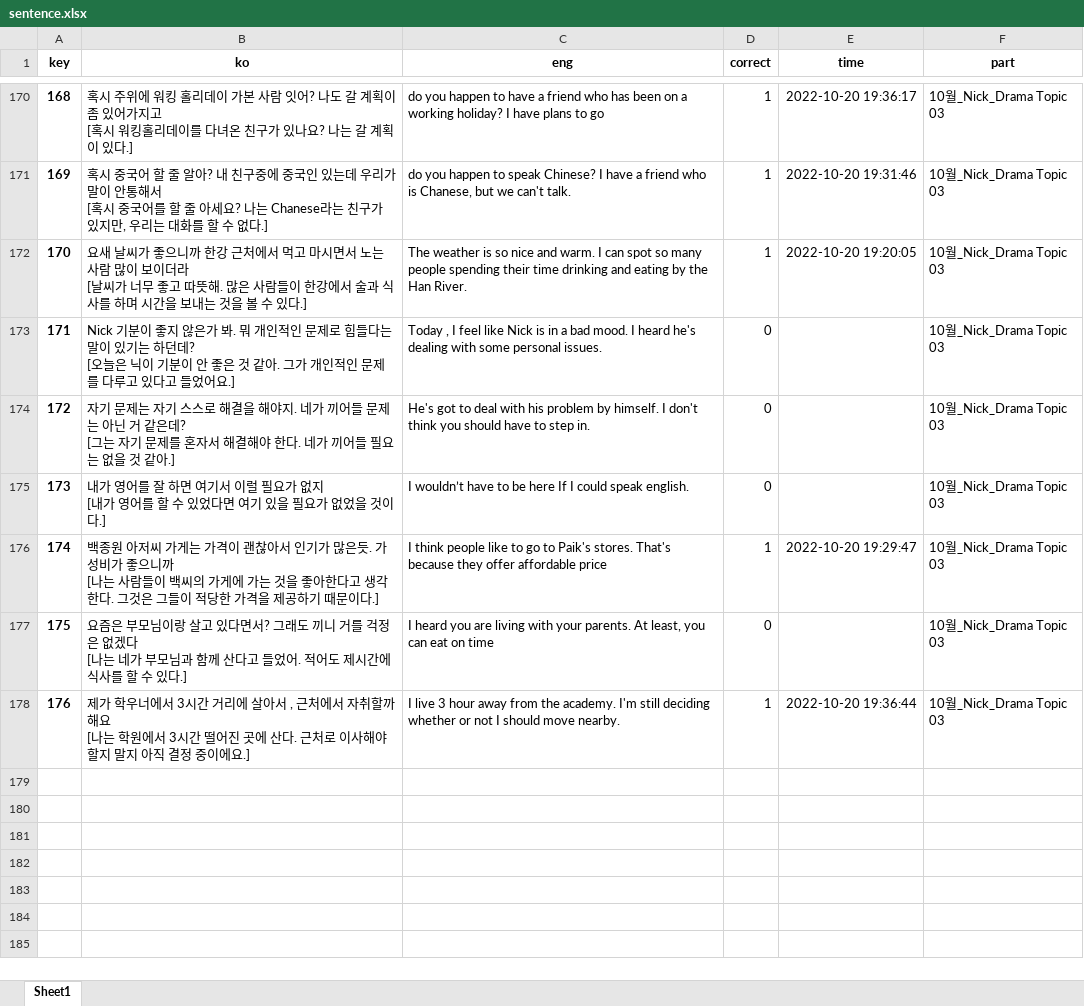
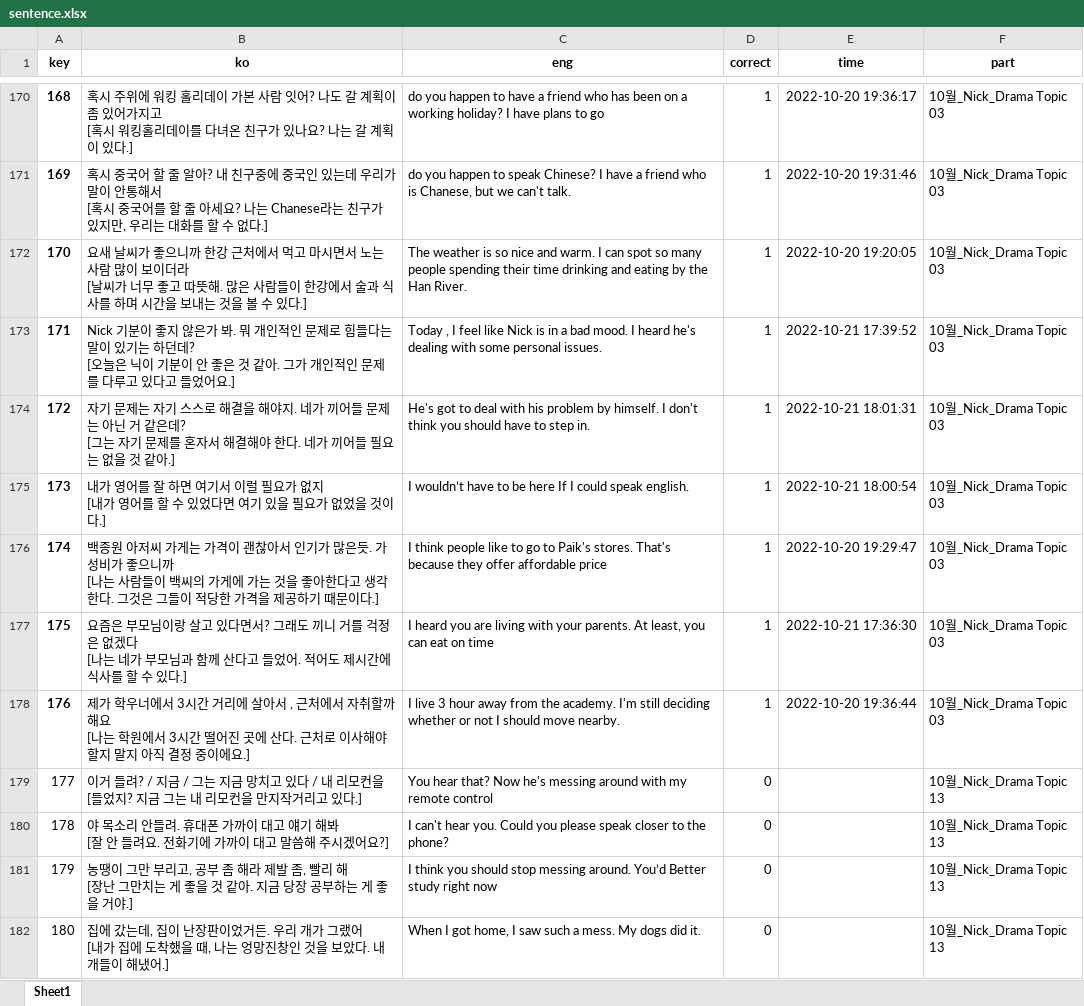
Before and after one commit to LHG4650/Memorizing_sentences, an Excel workbook: data/sentence.xlsx, sheet Sheet1, drawn as a sheet; only a part is shown, gaps mark what is left out; values as stored, in another font and other column widths than the file's, no borders; ↵ is a line break in a cell; the diff covers the shown part only; the diff names each change by its address in the sheet, - before the commit and + after, or states it on an @@ line.

Commit message:
"1021 study"

```diff
--- a/data/sentence.xlsx (sheet Sheet1)
+++ b/data/sentence.xlsx (sheet Sheet1)
-D173:D175 (correct): 0
+D173:D175 (correct): 1
-E173 (time): (empty)
+E173 (time): 2022-10-21 17:39:52
-E174 (time): (empty)
+E174 (time): 2022-10-21 18:01:31
-E175 (time): (empty)
+E175 (time): 2022-10-21 18:00:54
-D177 (correct): 0
+D177 (correct): 1
-E177 (time): (empty)
+E177 (time): 2022-10-21 17:36:30
+row 179: 177 | 이거 들려? / 지금 / 그는 지금 망치고 있다 / 내 리모컨을 ↵ [들었지? 지금 그는 내 리모컨을 만지작거리고 있다.] | You hear that? Now he's messing around with my remote control | 0 |  | 10월_Nick_Drama Topic 13
+row 180: 178 | 야 목소리 안들려. 휴대폰 가까이 대고 얘기 해봐 ↵ [잘 안 들려요. 전화기에 가까이 대고 말씀해 주시겠어요?] | I can't hear you. Could you please speak closer to the phone? | 0 |  | 10월_Nick_Drama Topic 13
+row 181: 179 | 농땡이 그만 부리고, 공부 좀 해라 제발 좀, 빨리 해 ↵ [장난 그만치는 게 좋을 것 같아. 지금 당장 공부하는 게 좋을 거야.] | I think you should stop messing around. You’d Better study right now | 0 |  | 10월_Nick_Drama Topic 13
+row 182: 180 | 집에 갔는데, 집이 난장판이었거든. 우리 개가 그랬어 ↵ [내가 집에 도착했을 때, 나는 엉망진창인 것을 보았다. 내 개들이 해냈어.] | When I got home, I saw such a mess. My dogs did it. | 0 |  | 10월_Nick_Drama Topic 13
```
Also changed, not shown: 19 added rows and 4 edited cells elsewhere in this sheet.
